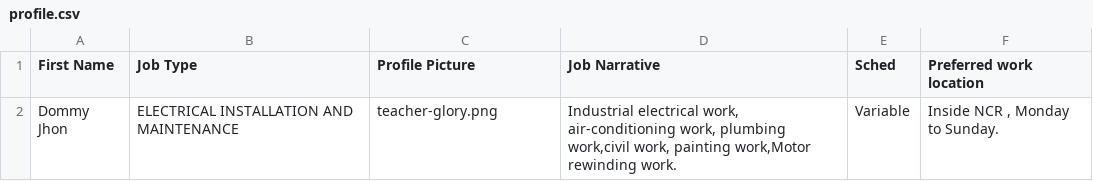
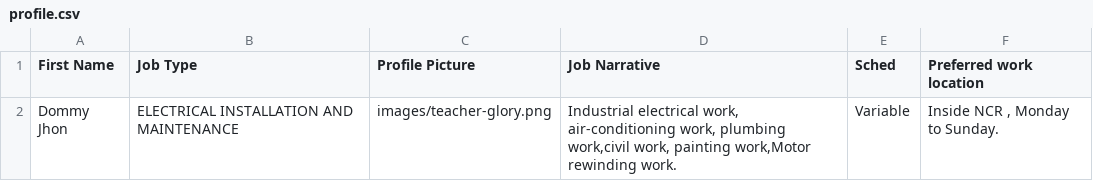
Before and after one commit to ritaeloisacorpuz/modworkforcefinal, a CSV file: profile.csv, drawn as a sheet.

Commit message:
Update profile picture path in profile.csv

```diff
--- a/profile.csv
+++ b/profile.csv
@@ -1,2 +1,2 @@
 First Name,Job Type,Profile Picture,Job Narrative,Sched ,Preferred work location
-Dommy Jhon ,ELECTRICAL INSTALLATION AND MAINTENANCE,teacher-glory.png,"Industrial electrical work, air-conditioning work, plumbing work,civil work, painting work,Motor rewinding work.",Variable ,"Inside NCR , Monday to Sunday."
+Dommy Jhon ,ELECTRICAL INSTALLATION AND MAINTENANCE,images/teacher-glory.png,"Industrial electrical work, air-conditioning work, plumbing work,civil work, painting work,Motor rewinding work.",Variable ,"Inside NCR , Monday to Sunday."
```
